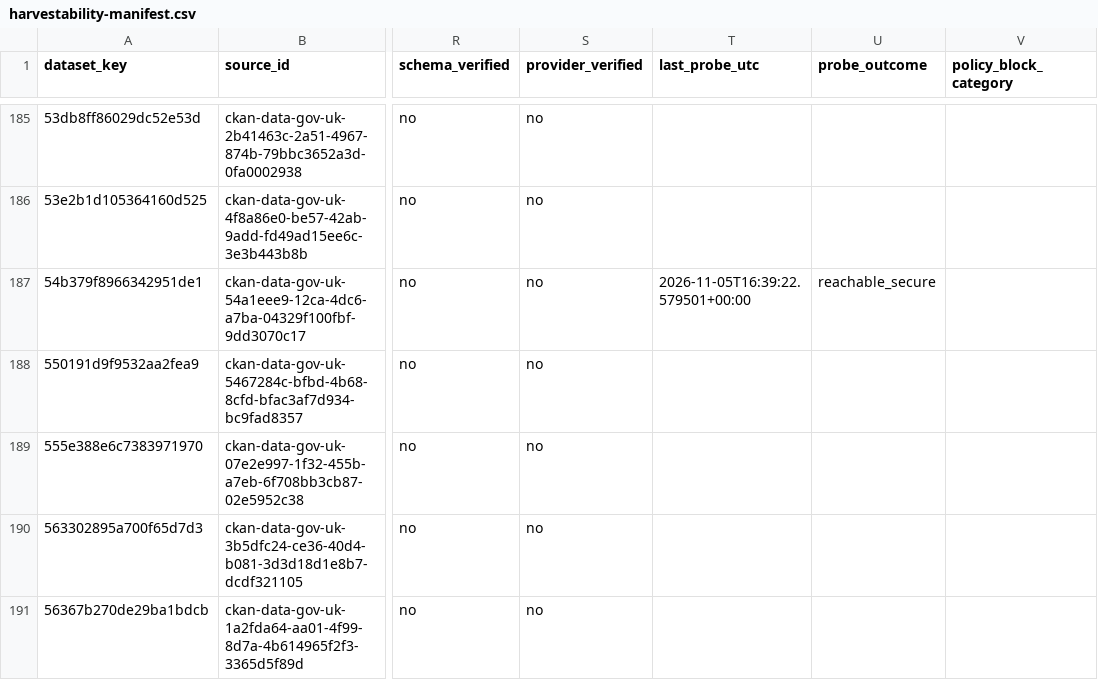
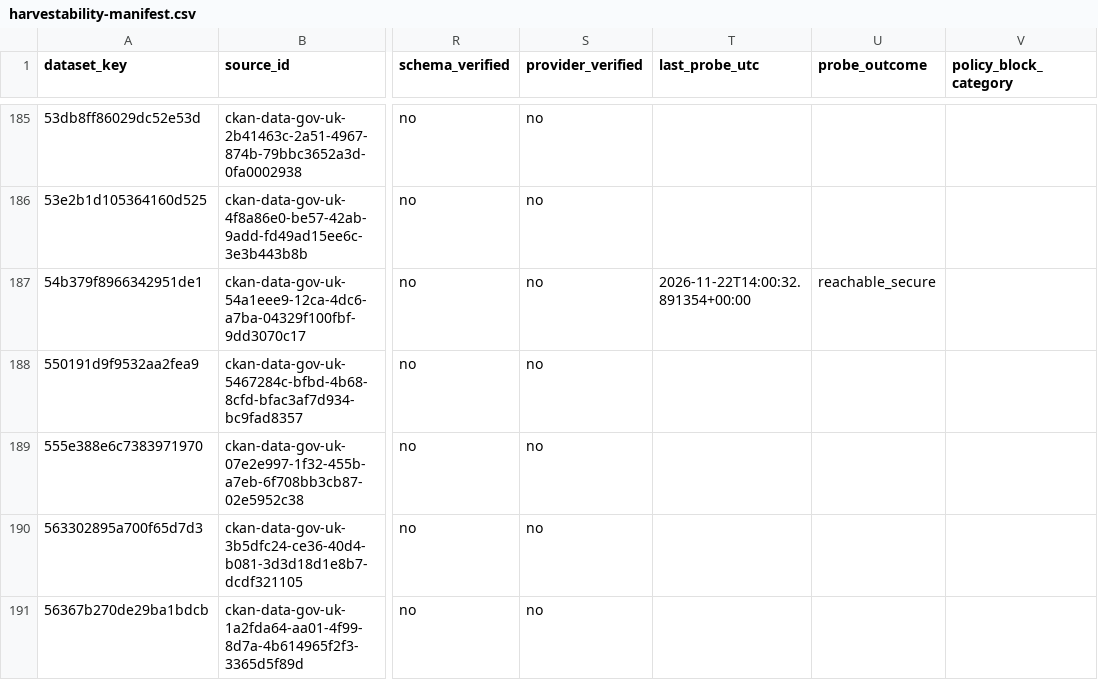
Before and after one commit to homegundredaroad/UK-Environmental-Intelligence-Catalogue, a CSV file: handoff/sccairquality/harvestability/harvestability-manifest.csv, drawn as a sheet; only a part is shown, gaps mark what is left out; the diff covers the shown part only; the diff names each change by its address in the sheet, - before the commit and + after, or states it on an @@ line.

```diff
--- a/handoff/sccairquality/harvestability/harvestability-manifest.csv
+++ b/handoff/sccairquality/harvestability/harvestability-manifest.csv
-T187 (last_probe_utc): 2026-11-05T16:39:22.579501+00:00
+T187 (last_probe_utc): 2026-11-22T14:00:32.891354+00:00
```
Also changed, not shown: 133 edited cells elsewhere in this file, handoff/sccairquality/harvestability/policy-block-review.csv, 2 other files.
